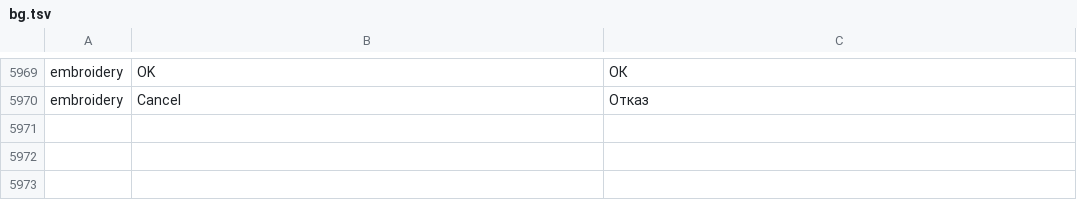
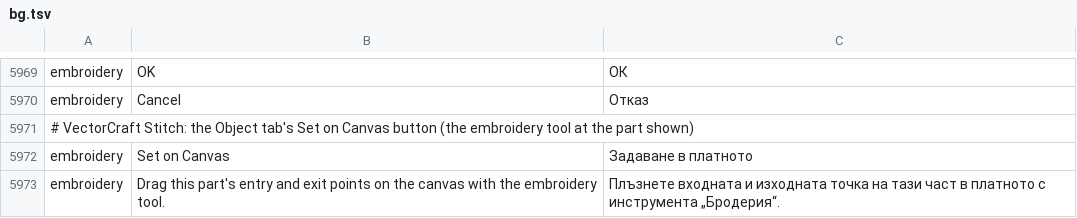
Before and after one commit to przbat-public/vectorcraft-stitch, a TSV file: crates/ui-egui/src/i18n/bg.tsv, drawn as a sheet; only a part is shown, gaps mark what is left out; the diff names each change by its address in the sheet, - before the commit and + after, or states it on an @@ line.

```diff
--- a/crates/ui-egui/src/i18n/bg.tsv
+++ b/crates/ui-egui/src/i18n/bg.tsv
+row 5971: # VectorCraft Stitch: the Object tab's Set on Canvas button (the embroidery tool at the part shown)
+row 5972: embroidery | Set on Canvas | Задаване в платното
+row 5973: embroidery | Drag this part's entry and exit points on the canvas with the embroidery tool. | Плъзнете входната и изходната точка на тази част в платното с инструмента „Бродерия“.
```
Also changed, not shown: crates/ui-egui/src/i18n/el.tsv, crates/ui-egui/src/i18n/fr.tsv, 28 other files.
